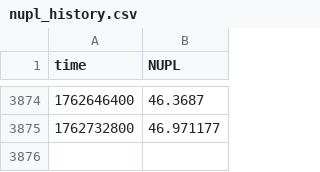
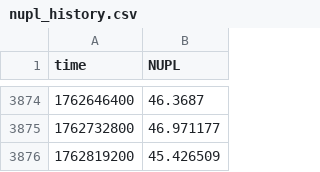
Before and after one commit to xitcrypto/xitcrypto-data, a CSV file: backend/data/nupl_history.csv, drawn as a sheet; only a part is shown, gaps mark what is left out.

Commit message:
DATA: Update manual data for 2025-11-11

```diff
--- a/backend/data/nupl_history.csv
+++ b/backend/data/nupl_history.csv
@@ -3875 +3875,2 @@ time,NUPL
 1762732800,46.971177
+1762819200,45.426509
```
Also changed, not shown: backend/data/bviv_history.csv, backend/data/dxy_history.csv, 7 other files.
